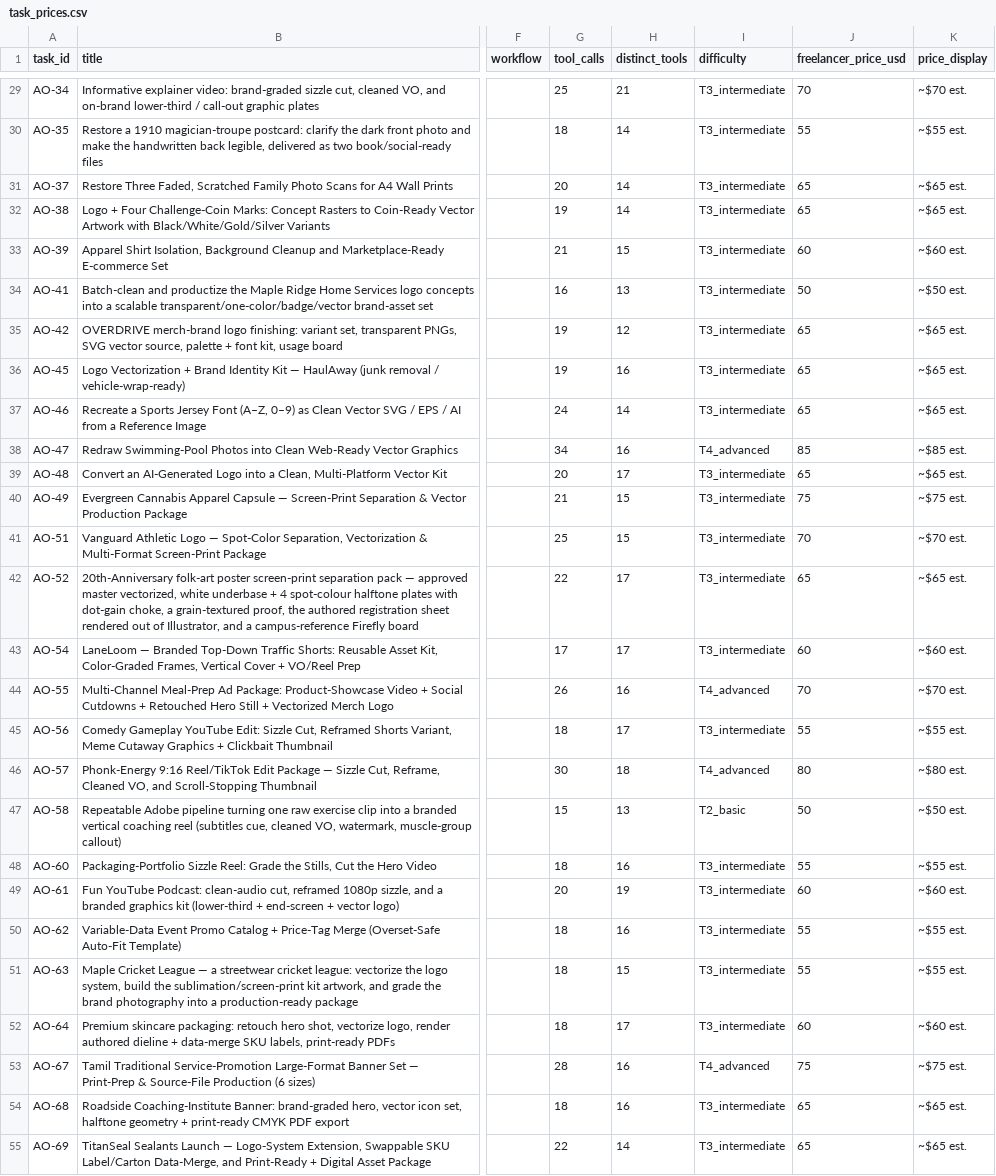
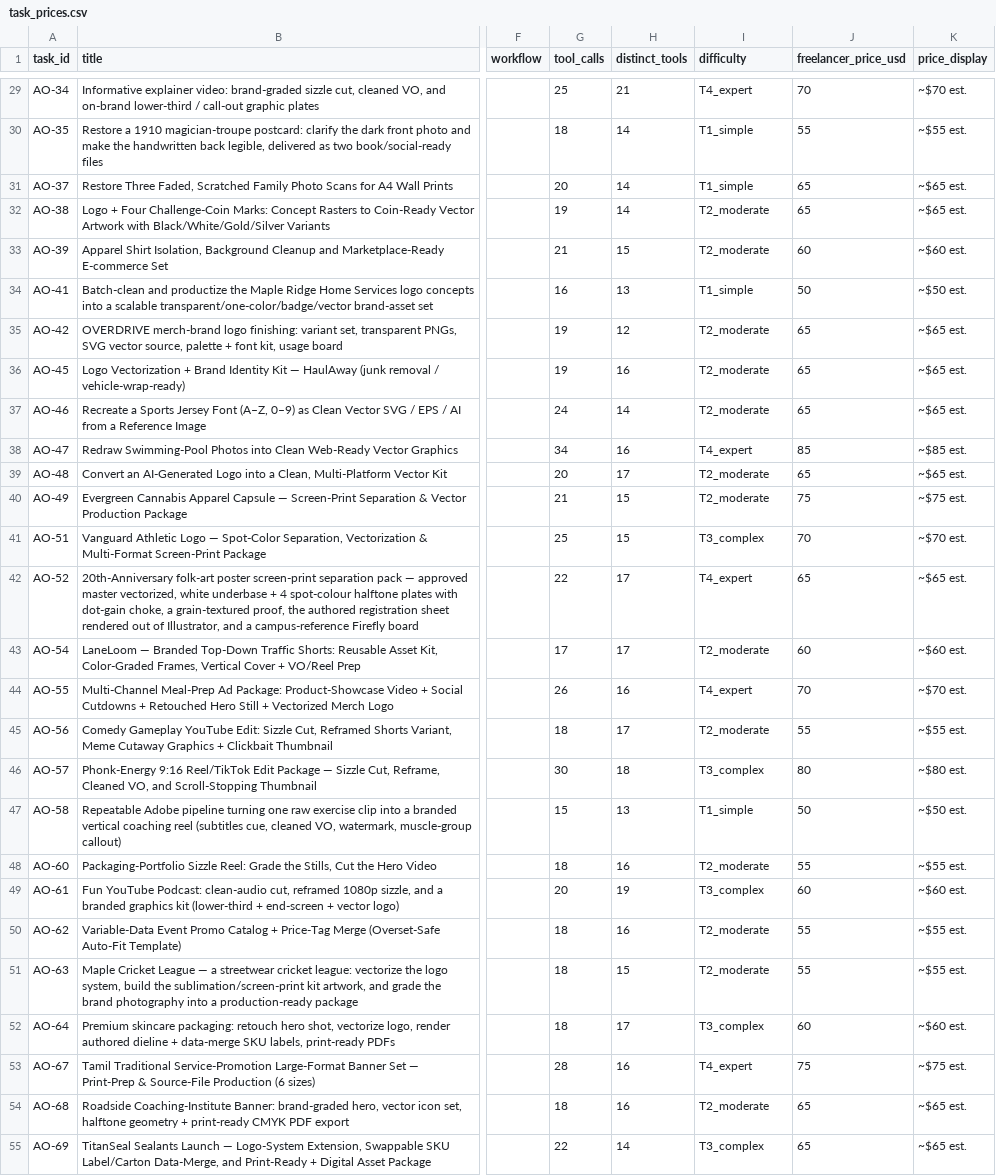
Before and after one commit to dhigdec/creative-ai-benchmark, a CSV file: docs/task_prices.csv, drawn as a sheet; only a part is shown, gaps mark what is left out; the diff covers the shown part only; the diff names each change by its address in the sheet, - before the commit and + after, or states it on an @@ line.

```diff
--- a/docs/task_prices.csv
+++ b/docs/task_prices.csv
-I29 (difficulty): T3_intermediate
+I29 (difficulty): T4_expert
-I30:I31 (difficulty): T3_intermediate
+I30:I31 (difficulty): T1_simple
-I32:I33 (difficulty): T3_intermediate
+I32:I33 (difficulty): T2_moderate
-I34 (difficulty): T3_intermediate
+I34 (difficulty): T1_simple
-I35:I37 (difficulty): T3_intermediate
+I35:I37 (difficulty): T2_moderate
-I38 (difficulty): T4_advanced
+I38 (difficulty): T4_expert
-I39:I40 (difficulty): T3_intermediate
+I39:I40 (difficulty): T2_moderate
-I41 (difficulty): T3_intermediate
+I41 (difficulty): T3_complex
-I42 (difficulty): T3_intermediate
+I42 (difficulty): T4_expert
-I43 (difficulty): T3_intermediate
+I43 (difficulty): T2_moderate
-I44 (difficulty): T4_advanced
+I44 (difficulty): T4_expert
-I45 (difficulty): T3_intermediate
+I45 (difficulty): T2_moderate
-I46 (difficulty): T4_advanced
+I46 (difficulty): T3_complex
-I47 (difficulty): T2_basic
+I47 (difficulty): T1_simple
-I48 (difficulty): T3_intermediate
+I48 (difficulty): T2_moderate
-I49 (difficulty): T3_intermediate
+I49 (difficulty): T3_complex
-I50:I51 (difficulty): T3_intermediate
+I50:I51 (difficulty): T2_moderate
-I52 (difficulty): T3_intermediate
+I52 (difficulty): T3_complex
-I53 (difficulty): T4_advanced
+I53 (difficulty): T4_expert
-I54 (difficulty): T3_intermediate
+I54 (difficulty): T2_moderate
-I55 (difficulty): T3_intermediate
+I55 (difficulty): T3_complex
```
Also changed, not shown: 73 edited cells elsewhere in this file, docs/tasks_supply_sheet.csv, task_prices.csv, 5 other files.
